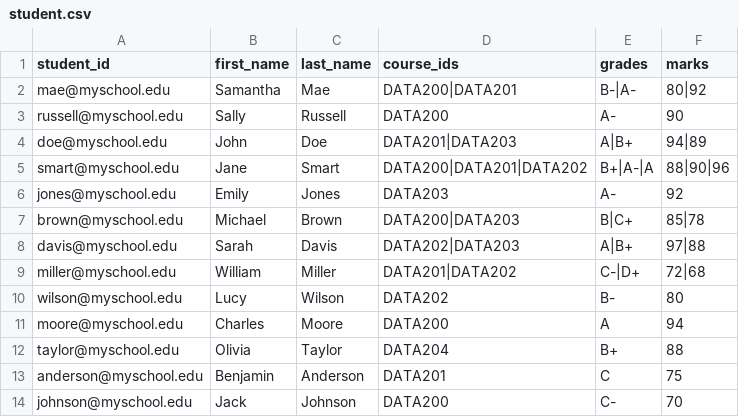
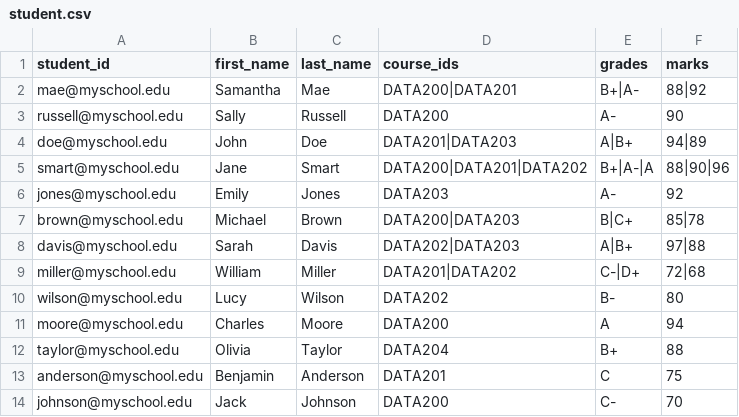
Before and after one commit to lpakingan/Data200-Lab1, a CSV file: student.csv, drawn as a sheet.

Commit message:
Module 7: fix lingering bugs regarding update to student grades/marks

```diff
--- a/student.csv
+++ b/student.csv
@@ -1,3 +1,3 @@
 student_id,first_name,last_name,course_ids,grades,marks
-mae@myschool.edu,Samantha,Mae,DATA200|DATA201,B-|A-,80|92
+mae@myschool.edu,Samantha,Mae,DATA200|DATA201,B+|A-,88|92
 russell@myschool.edu,Sally,Russell,DATA200,A-,90
```
Also changed, not shown: 2 other files.
